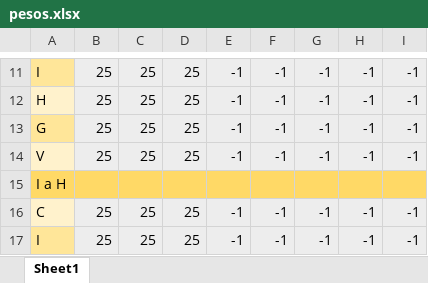
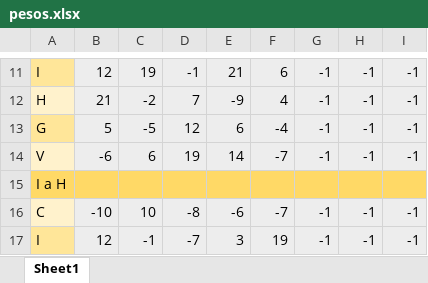
Before and after one commit to andresbasilea/ThesisUrbanDevelopment, an Excel workbook: pesos.xlsx, sheet Sheet1, drawn as a sheet; only a part is shown, gaps mark what is left out; values as stored, in another font and other column widths than the file's, no borders; the diff covers the shown part only; the diff names each change by its address in the sheet, - before the commit and + after, or states it on an @@ line.

```diff
--- a/pesos.xlsx (sheet Sheet1)
+++ b/pesos.xlsx (sheet Sheet1)
-B11: 25
+B11: 12
-C11: 25
+C11: 19
-D11: 25
+D11: -1
-E11: -1
+E11: 21
-F11: -1
+F11: 6
-B12: 25
+B12: 21
-C12: 25
+C12: -2
-D12: 25
+D12: 7
-E12: -1
+E12: -9
-F12: -1
+F12: 4
-B13: 25
+B13: 5
-C13: 25
+C13: -5
-D13: 25
+D13: 12
-E13: -1
+E13: 6
-F13: -1
+F13: -4
-B14: 25
+B14: -6
-C14: 25
+C14: 6
-D14: 25
+D14: 19
-E14: -1
+E14: 14
-F14: -1
+F14: -7
-B16: 25
+B16: -10
-C16: 25
+C16: 10
-D16: 25
+D16: -8
-E16: -1
+E16: -6
-F16: -1
+F16: -7
-B17: 25
+B17: 12
-C17: 25
+C17: -1
-D17: 25
+D17: -7
-E17: -1
+E17: 3
-F17: -1
+F17: 19
```
Also changed, not shown: 476 edited cells elsewhere in this sheet, formulas that keep their value, 2 other files.
